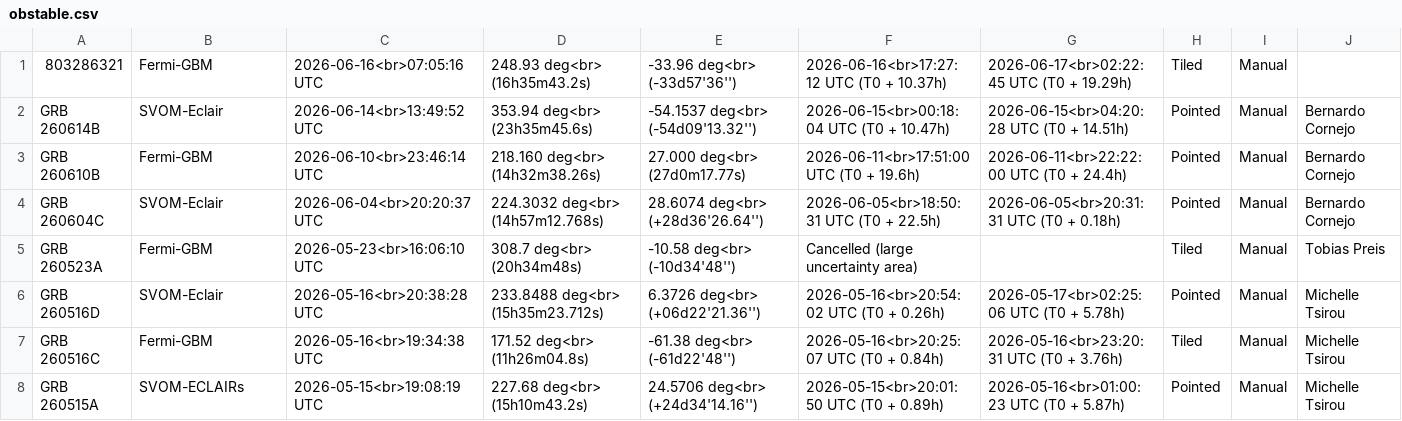
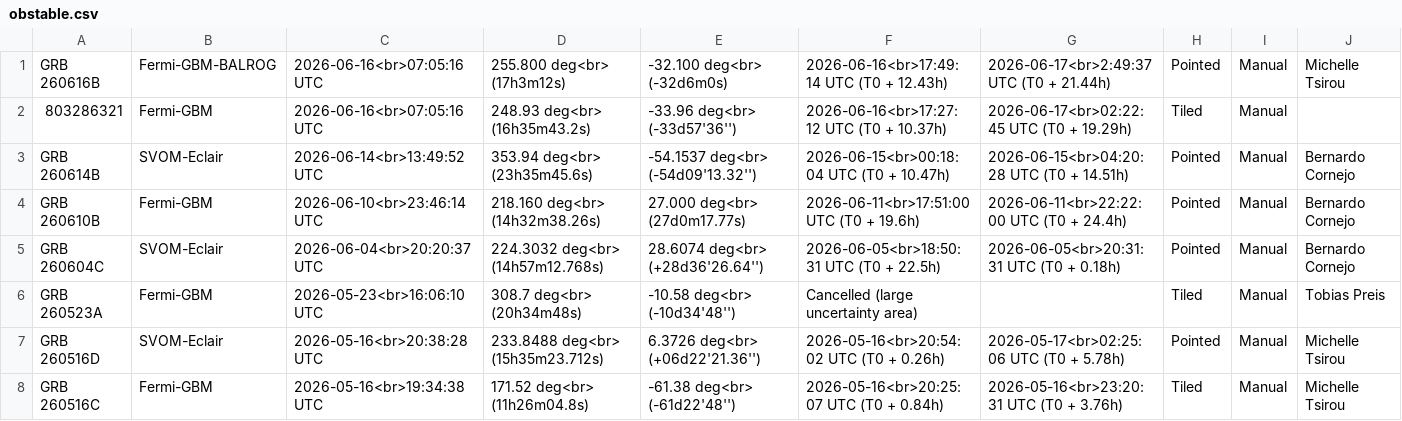
Before and after one commit to grbhess/grbhess.github.io, a CSV file: obstable.csv, drawn as a sheet; only a part is shown; the shorter side is filled out with more unchanged rows; the diff names each change by its address in the sheet, - before the commit and + after, or states it on an @@ line.

Commit message:
Automated Astro-COLIBRI commit of GRB 260616B by Michelle Tsirou

```diff
--- a/obstable.csv
+++ b/obstable.csv
+row 1: GRB 260616B | Fermi-GBM-BALROG | 2026-06-16<br>07:05:16 UTC | 255.800 deg<br> (17h3m12s) | -32.100 deg<br> (-32d6m0s) | 2026-06-16<br>17:49:14 UTC (T0 + 12.43h) | 2026-06-17<br>2:49:37 UTC (T0 + 21.44h) | Pointed | Manual | Michelle Tsirou
```
